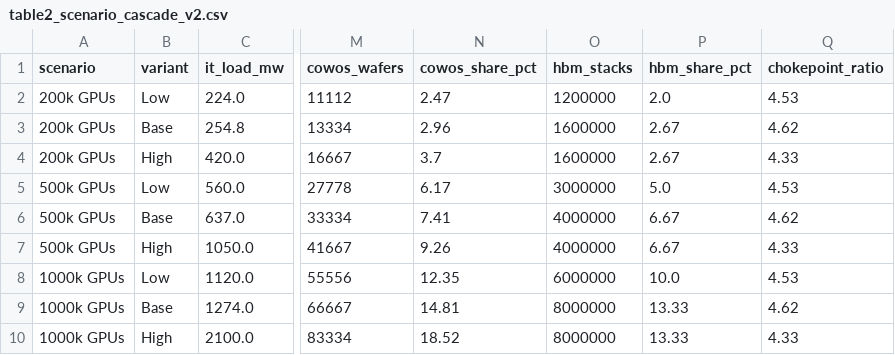
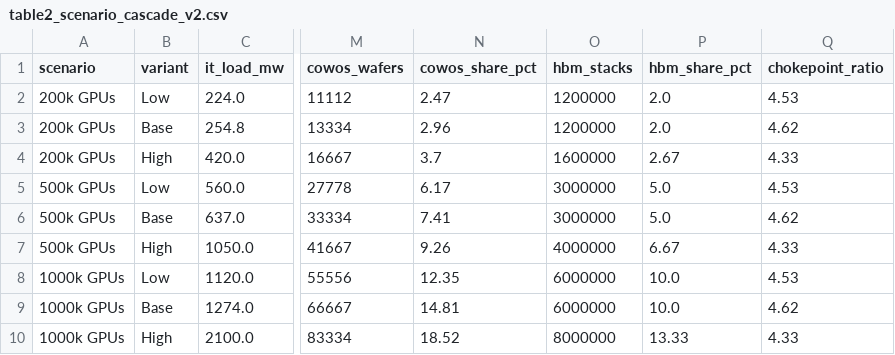
Before and after one commit to A2105s/Research-o-Thon, a CSV file: data/scenario_outputs/table2_scenario_cascade_v2.csv, drawn as a sheet; only a part is shown, gaps mark what is left out; the diff names each change by its address in the sheet, - before the commit and + after, or states it on an @@ line.

```diff
--- a/data/scenario_outputs/table2_scenario_cascade_v2.csv
+++ b/data/scenario_outputs/table2_scenario_cascade_v2.csv
-O3 (hbm_stacks): 1600000
+O3 (hbm_stacks): 1200000
-P3 (hbm_share_pct): 2.67
+P3 (hbm_share_pct): 2.0
-O6 (hbm_stacks): 4000000
+O6 (hbm_stacks): 3000000
-P6 (hbm_share_pct): 6.67
+P6 (hbm_share_pct): 5.0
-O9 (hbm_stacks): 8000000
+O9 (hbm_stacks): 6000000
-P9 (hbm_share_pct): 13.33
+P9 (hbm_share_pct): 10.0
```
Also changed, not shown: data/scenario_outputs/monte_carlo_500k.csv, output/monte_carlo_500k.csv, 57 other files.
